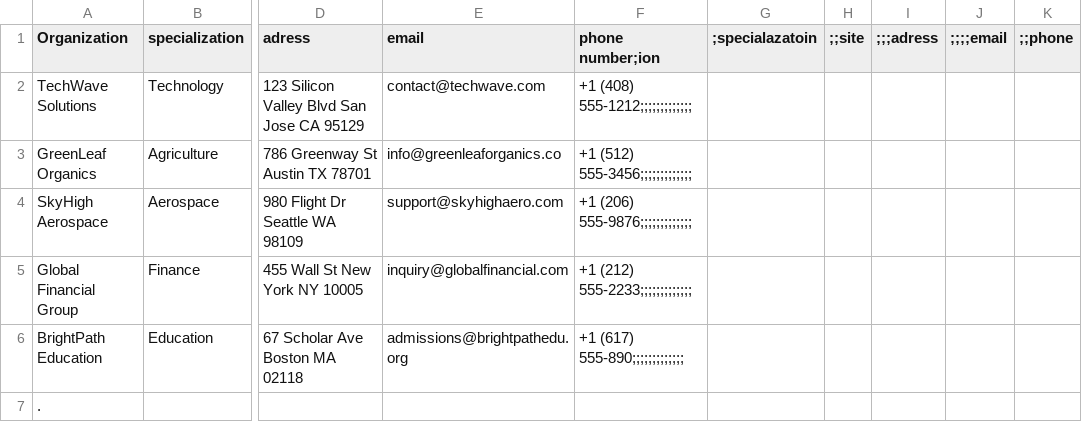
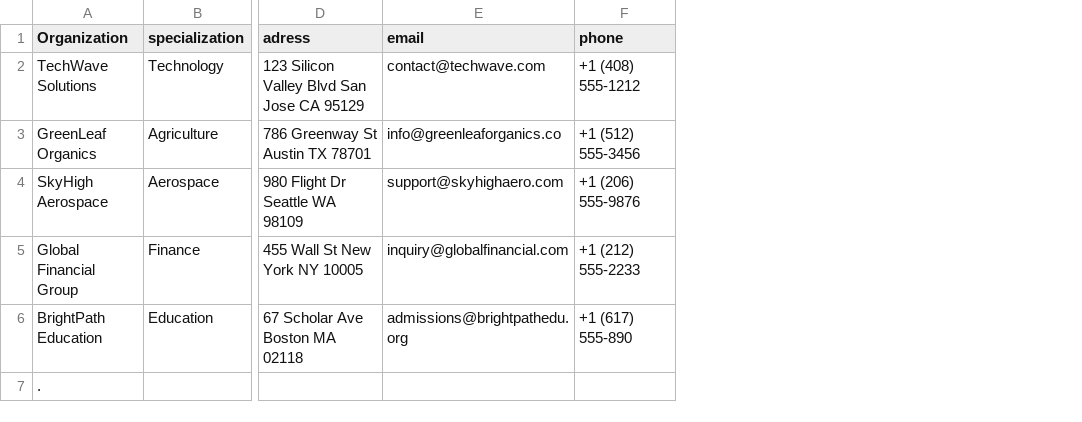
Before and after one commit to DavitHakobyan00/Homework, a CSV file: companis.csv, drawn as a sheet; only a part is shown, gaps mark what is left out; removed rows and columns are numbered as before the commit, all else as after; the diff names each change by its address in the sheet, - before the commit and + after, or states it on an @@ line.

Commit message:
"csv"

```diff
--- a/companis.csv
+++ b/companis.csv
-column F (phone number;ion), rows 2-6: +1 (408) 555-1212;;;;;;;;;;;;; | +1 (512) 555-3456;;;;;;;;;;;;; | +1 (206) 555-9876;;;;;;;;;;;;; | +1 (212) 555-2233;;;;;;;;;;;;; | +1 (617) 555-890;;;;;;;;;;;;;
-column G (;specialazatoin), empty
-column H (;;site), empty
-column I (;;;adress), empty
-column J (;;;;email), empty
-column K (;;phone), empty
+column F (phone), rows 2-6: +1 (408) 555-1212 | +1 (512) 555-3456 | +1 (206) 555-9876 | +1 (212) 555-2233 | +1 (617) 555-890
```
